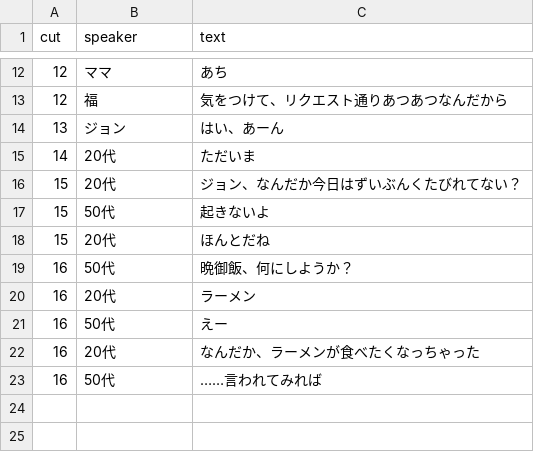
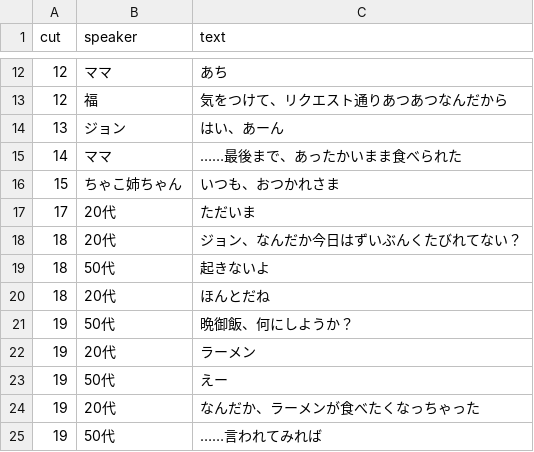
Before and after one commit to sgekzm-art/My-tools, a CSV file: fuku-no-mise/lines.csv, drawn as a sheet; only a part is shown, gaps mark what is left out.

```diff
--- a/fuku-no-mise/lines.csv
+++ b/fuku-no-mise/lines.csv
@@ -14,10 +14,12 @@ cut,speaker,text
 13,ジョン,はい、あーん
-14,20代,ただいま
-15,20代,ジョン、なんだか今日はずいぶんくたびれてない？
-15,50代,起きないよ
-15,20代,ほんとだね
-16,50代,晩御飯、何にしようか？
-16,20代,ラーメン
-16,50代,えー
-16,20代,なんだか、ラーメンが食べたくなっちゃった
-16,50代,……言われてみれば
+14,ママ,……最後まで、あったかいまま食べられた
+15,ちゃこ姉ちゃん,いつも、おつかれさま
+17,20代,ただいま
+18,20代,ジョン、なんだか今日はずいぶんくたびれてない？
+18,50代,起きないよ
+18,20代,ほんとだね
+19,50代,晩御飯、何にしようか？
+19,20代,ラーメン
+19,50代,えー
+19,20代,なんだか、ラーメンが食べたくなっちゃった
+19,50代,……言われてみれば
```
Also changed, not shown: 2 other files.
